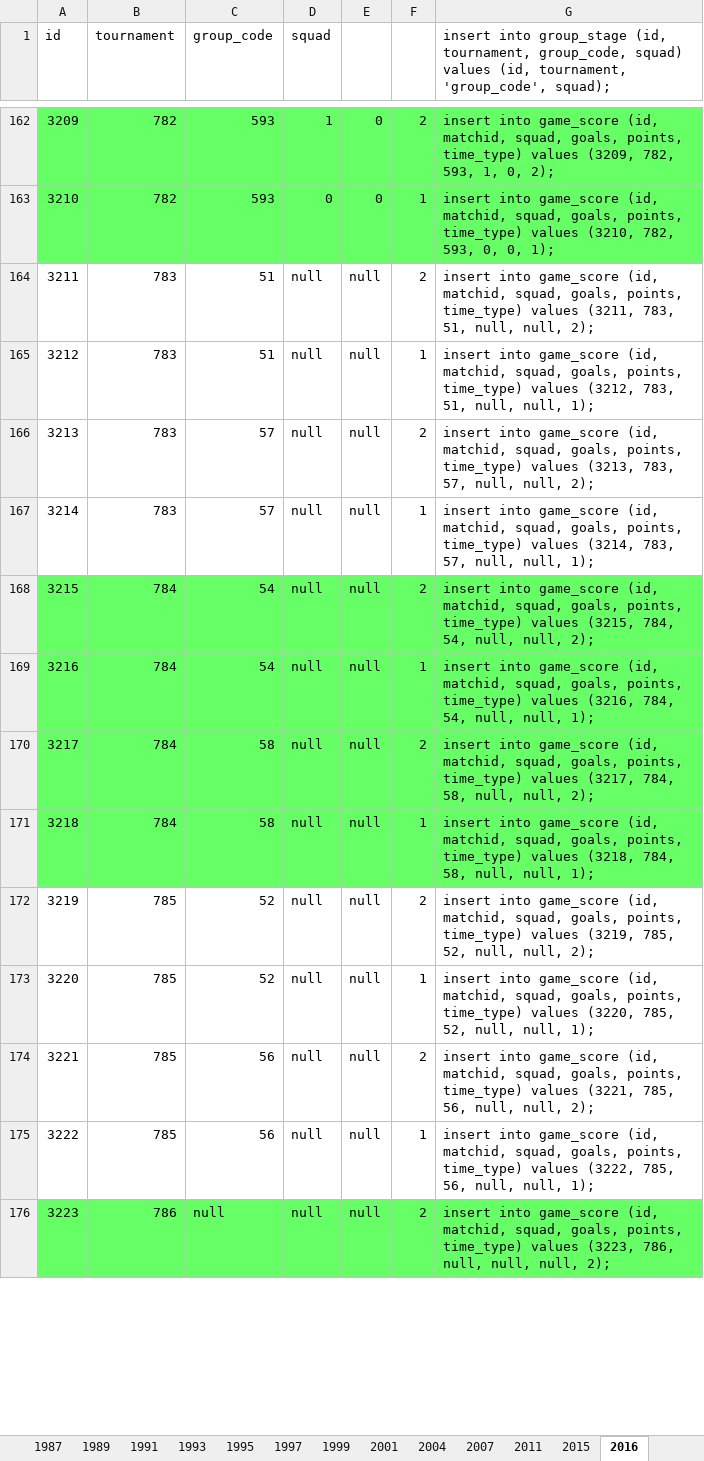
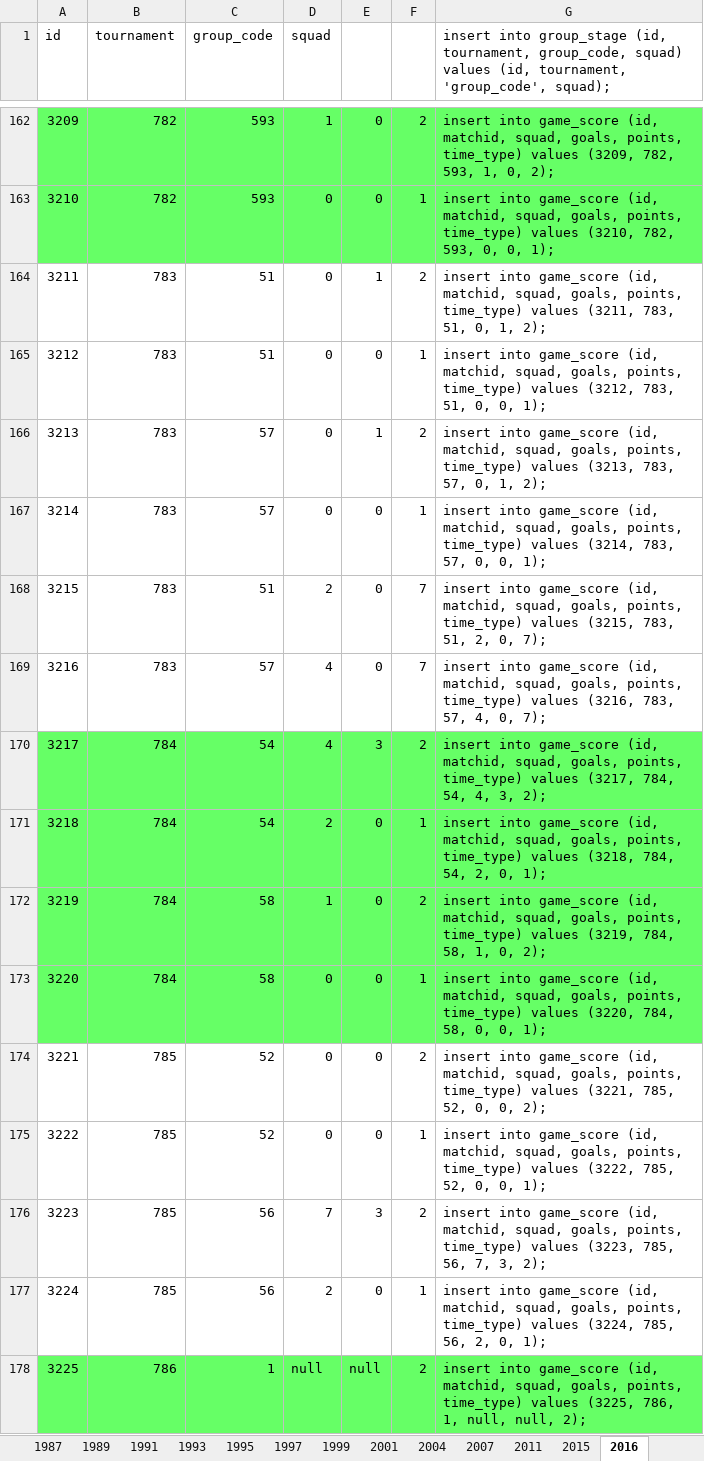
Before and after one commit to ezracode/area1650, an Excel workbook: Scripts/copaamerica/copamerica.xlsx, sheet 2016, drawn as a sheet; only a part is shown, gaps mark what is left out; values as stored, in another font and other column widths than the file's, no borders; addresses are those after the commit; the diff covers the shown part only; the diff names each change by its address in the sheet, - before the commit and + after, or states it on an @@ line.

```diff
--- a/Scripts/copaamerica/copamerica.xlsx (sheet 2016)
+++ b/Scripts/copaamerica/copamerica.xlsx (sheet 2016)
-D164:D167 (squad): null
+D164:D167 (squad): 0
-E164: null
+E164: 1
-G164: …783, 51, null, null, 2);
+G164: …783, 51, 0, 1, 2);
-E165: null
+E165: 0
-G165: …783, 51, null, null, 1);
+G165: …783, 51, 0, 0, 1);
-E166: null
+E166: 1
-G166: …783, 57, null, null, 2);
+G166: …783, 57, 0, 1, 2);
-E167: null
+E167: 0
-G167: …783, 57, null, null, 1);
+G167: …783, 57, 0, 0, 1);
+row 168: 3215 | 783 | 51 | 2 | 0 | 7 | insert into game_score (id, matchid, squad, goals, points, time_type) values (3215, 783, 51, 2, 0, 7);
+row 169: 3216 | 783 | 57 | 4 | 0 | 7 | insert into game_score (id, matchid, squad, goals, points, time_type) values (3216, 783, 57, 4, 0, 7);
@@ column A (id) renumbered between rows 170 and 185 @@
-D170 (squad): null
+D170 (squad): 4
-E170: null
+E170: 3
-G170: …time_type) values (3215, 784, 54, null, null, 2);
+G170: …time_type) values (3217, 784, 54, 4, 3, 2);
-D171 (squad): null
+D171 (squad): 2
-E171:E175: null
+E171:E175: 0
-G171: …time_type) values (3216, 784, 54, null, null, 1);
+G171: …time_type) values (3218, 784, 54, 2, 0, 1);
-D172 (squad): null
+D172 (squad): 1
-G172: …time_type) values (3217, 784, 58, null, null, 2);
+G172: …time_type) values (3219, 784, 58, 1, 0, 2);
-D173:D175 (squad): null
+D173:D175 (squad): 0
-G173: …time_type) values (3218, 784, 58, null, null, 1);
+G173: …time_type) values (3220, 784, 58, 0, 0, 1);
-G174: …time_type) values (3219, 785, 52, null, null, 2);
+G174: …time_type) values (3221, 785, 52, 0, 0, 2);
-G175: …time_type) values (3220, 785, 52, null, null, 1);
+G175: …time_type) values (3222, 785, 52, 0, 0, 1);
-D176 (squad): null
+D176 (squad): 7
-E176: null
+E176: 3
-G176: …time_type) values (3221, 785, 56, null, null, 2);
+G176: …time_type) values (3223, 785, 56, 7, 3, 2);
-D177 (squad): null
+D177 (squad): 2
-E177: null
+E177: 0
-G177: …time_type) values (3222, 785, 56, null, null, 1);
+G177: …time_type) values (3224, 785, 56, 2, 0, 1);
-C178 (group_code): null
+C178 (group_code): 1
-G178: …time_type) values (3223, 786, null, null, null,…
+G178: …time_type) values (3225, 786, 1, null, null,…
```
Also changed, not shown: 2 added rows, 2 removed rows, 18 edited cells and cell formats elsewhere in this sheet, formulas that keep their value, Scripts/eurocopa/eurocopa.xlsx, 1 other file.
